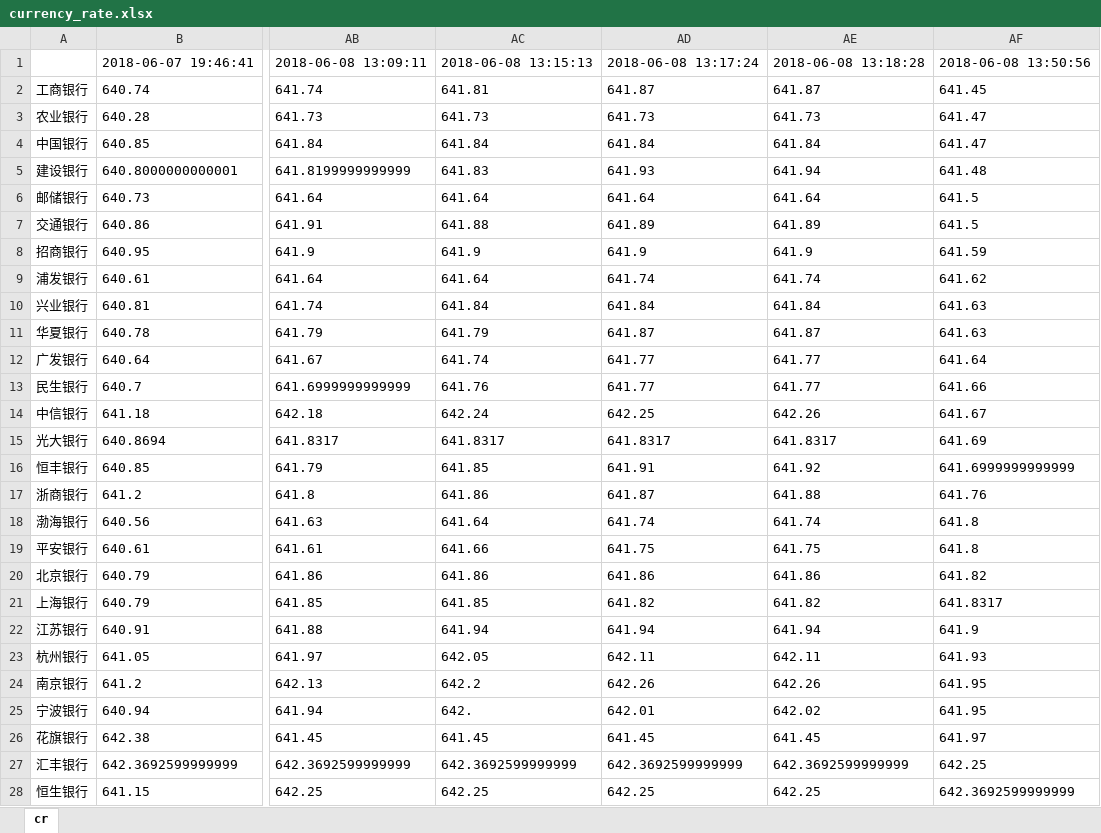
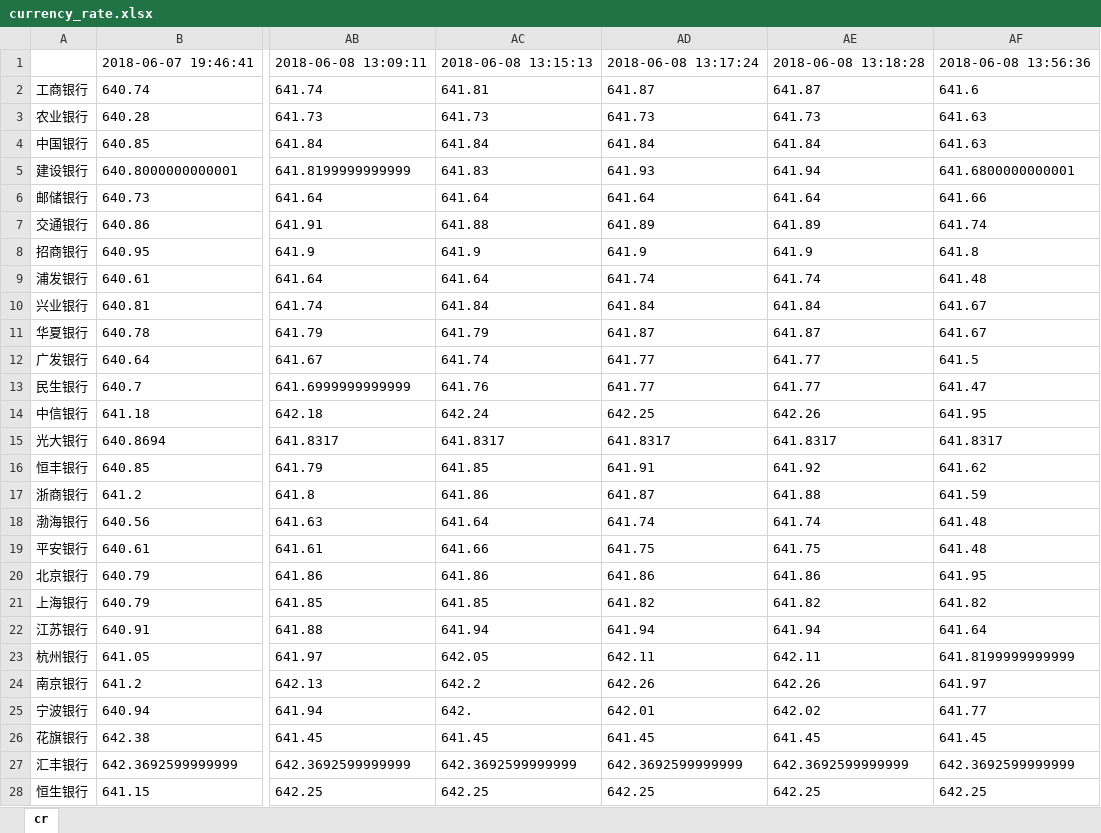
Before and after one commit to hehehe47/Currency_rate, an Excel workbook: log/currency_rate.xlsx, sheet cr, drawn as a sheet; only a part is shown, gaps mark what is left out; values as stored, in another font and other column widths than the file's, no borders; the diff names each change by its address in the sheet, - before the commit and + after, or states it on an @@ line.

```diff
--- a/log/currency_rate.xlsx (sheet cr)
+++ b/log/currency_rate.xlsx (sheet cr)
-AF1: 2018-06-08 13:50:56
+AF1: 2018-06-08 13:56:36
-AF2: 641.45
+AF2: 641.6
-AF3:AF4: 641.47
+AF3:AF4: 641.63
-AF5: 641.48
+AF5: 641.6800000000001
-AF6: 641.5
+AF6: 641.66
-AF7: 641.5
+AF7: 641.74
-AF8: 641.59
+AF8: 641.8
-AF9: 641.62
+AF9: 641.48
-AF10:AF11: 641.63
+AF10:AF11: 641.67
-AF12: 641.64
+AF12: 641.5
-AF13: 641.66
+AF13: 641.47
-AF14: 641.67
+AF14: 641.95
-AF15: 641.69
+AF15: 641.8317
-AF16: 641.6999999999999
+AF16: 641.62
-AF17: 641.76
+AF17: 641.59
-AF18:AF19: 641.8
+AF18:AF19: 641.48
-AF20: 641.82
+AF20: 641.95
-AF21: 641.8317
+AF21: 641.82
-AF22: 641.9
+AF22: 641.64
-AF23: 641.93
+AF23: 641.8199999999999
-AF24: 641.95
+AF24: 641.97
-AF25: 641.95
+AF25: 641.77
-AF26: 641.97
+AF26: 641.45
-AF27: 642.25
+AF27: 642.3692599999999
-AF28: 642.3692599999999
+AF28: 642.25
```
Also changed, not shown: 1 other file.
